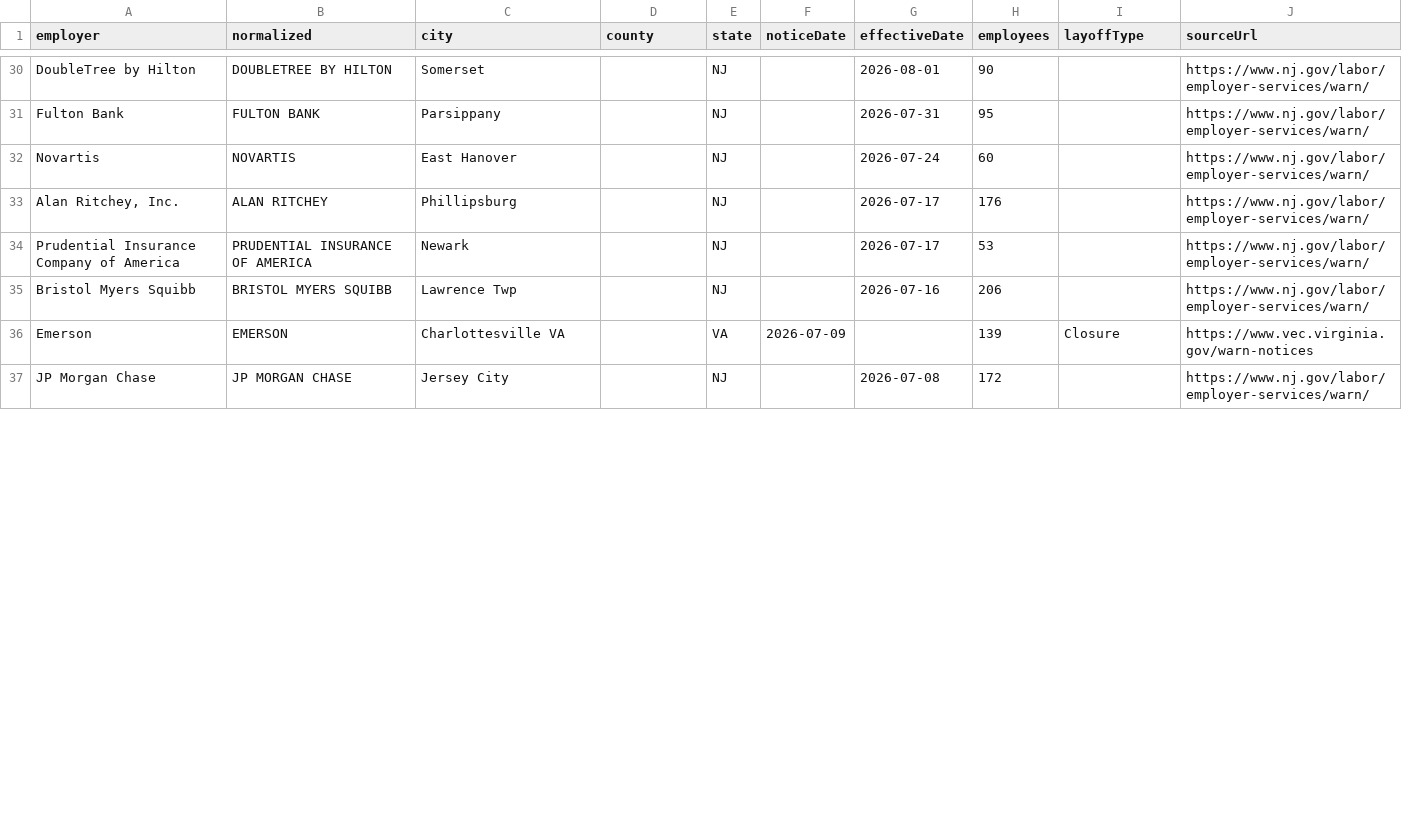
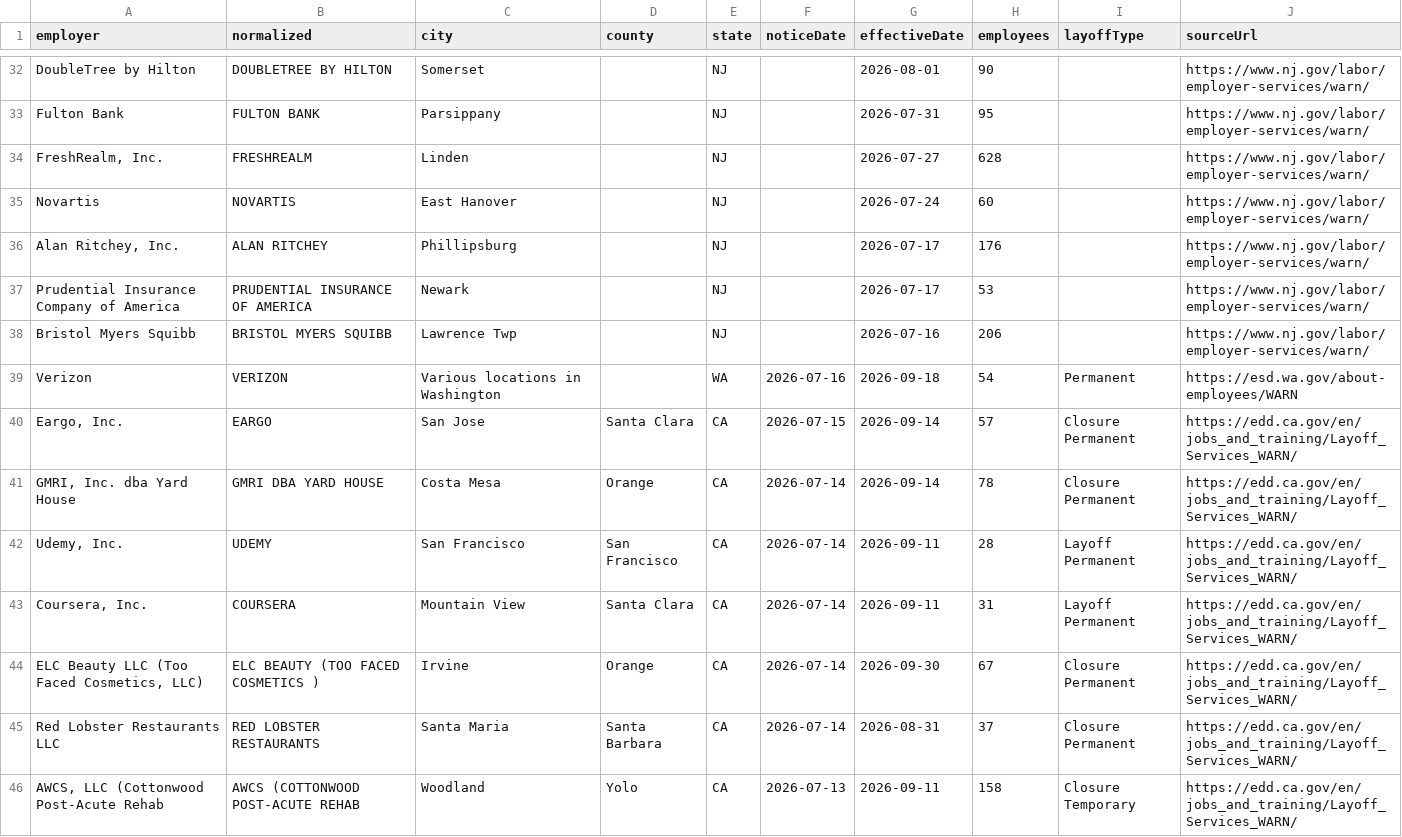
Before and after one commit to Datadetective1/ImmigrationClock, a CSV file: public/api/warn.csv, drawn as a sheet; only a part is shown, gaps mark what is left out; the shorter side is filled out with more unchanged rows; the diff covers the shown part only.

```diff
--- a/public/api/warn.csv
+++ b/public/api/warn.csv
@@ -31,2 +33,3 @@ DoubleTree by Hilton,DOUBLETREE BY HILTON,Somerset,,NJ,,2026-08-01,90,,https://w
 Fulton Bank,FULTON BANK,Parsippany,,NJ,,2026-07-31,95,,https://www.nj.gov/labor/employer-services/warn/
+"FreshRealm, Inc.",FRESHREALM,Linden,,NJ,,2026-07-27,628,,https://www.nj.gov/labor/employer-services/warn/
 Novartis,NOVARTIS,East Hanover,,NJ,,2026-07-24,60,,https://www.nj.gov/labor/employer-services/warn/
@@ -35 +38,9 @@ Prudential Insurance Company of America,PRUDENTIAL INSURANCE OF AMERICA,Newark,,
 Bristol Myers Squibb,BRISTOL MYERS SQUIBB,Lawrence Twp,,NJ,,2026-07-16,206,,https://www.nj.gov/labor/employer-services/warn/
+Verizon,VERIZON,Various locations in Washington,,WA,2026-07-16,2026-09-18,54,Permanent,https://esd.wa.gov/about-employees/WARN
+"Eargo, Inc.",EARGO,San Jose,Santa Clara,CA,2026-07-15,2026-09-14,57,Closure Permanent,https://edd.ca.gov/en/jobs_and_training/Layoff_Services_WARN/
+"GMRI, Inc. dba Yard House",GMRI DBA YARD HOUSE,Costa Mesa,Orange,CA,2026-07-14,2026-09-14,78,Closure Permanent,https://edd.ca.gov/en/jobs_and_training/Layoff_Services_WARN/
+"Udemy, Inc.",UDEMY,San Francisco,San Francisco,CA,2026-07-14,2026-09-11,28,Layoff Permanent,https://edd.ca.gov/en/jobs_and_training/Layoff_Services_WARN/
+"Coursera, Inc.",COURSERA,Mountain View,Santa Clara,CA,2026-07-14,2026-09-11,31,Layoff Permanent,https://edd.ca.gov/en/jobs_and_training/Layoff_Services_WARN/
+"ELC Beauty LLC (Too Faced Cosmetics, LLC)",ELC BEAUTY (TOO FACED COSMETICS ),Irvine,Orange,CA,2026-07-14,2026-09-30,67,Closure Permanent,https://edd.ca.gov/en/jobs_and_training/Layoff_Services_WARN/
+Red Lobster Restaurants LLC,RED LOBSTER RESTAURANTS,Santa Maria,Santa Barbara,CA,2026-07-14,2026-08-31,37,Closure Permanent,https://edd.ca.gov/en/jobs_and_training/Layoff_Services_WARN/
+"AWCS, LLC (Cottonwood Post-Acute Rehab",AWCS (COTTONWOOD POST-ACUTE REHAB,Woodland,Yolo,CA,2026-07-13,2026-09-11,158,Closure Temporary,https://edd.ca.gov/en/jobs_and_training/Layoff_Services_WARN/
```
Also changed, not shown: 10 added rows, 1 removed row and 1 edited cell elsewhere in this file, 3 other files.
